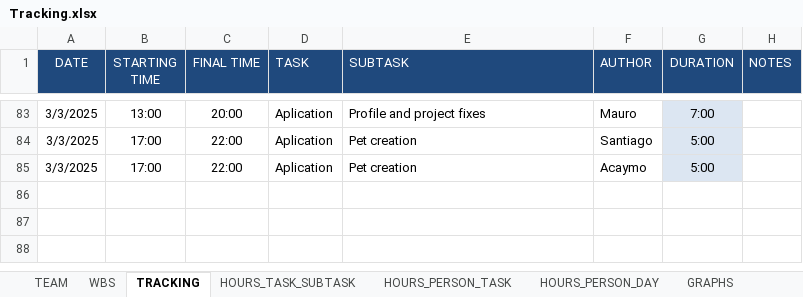
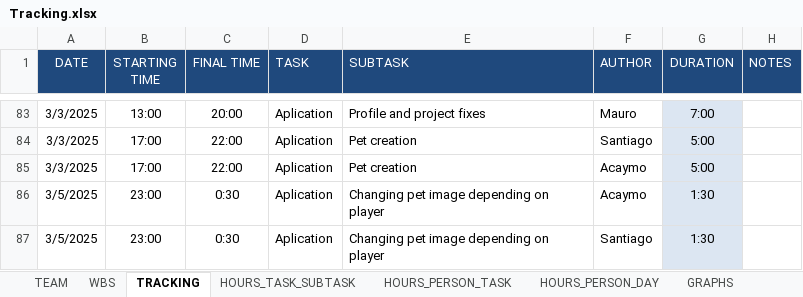
Before and after one commit to Ballingo/Drafts-Ballingo, an Excel workbook: Tracking.xlsx, sheet TRACKING, drawn as a sheet; only a part is shown, gaps mark what is left out; values as stored, in another font and other column widths than the file's, no borders; the diff names each change by its address in the sheet, - before the commit and + after, or states it on an @@ line.

Commit message:
feat(Tracking): Update tracking

```diff
--- a/Tracking.xlsx (sheet TRACKING)
+++ b/Tracking.xlsx (sheet TRACKING)
+row 86: 3/5/2025 | 23:00 | 0:30 | Aplication | Changing pet image depending on player | Acaymo | 1:30
+row 87: 3/5/2025 | 23:00 | 0:30 | Aplication | Changing pet image depending on player | Santiago | 1:30
```
Also changed, not shown: sheet HOURS_PERSON_DAY, sheet HOURS_PERSON_TASK, sheet WBS, sheet HOURS_TASK_SUBTASK, charts or pictures.
